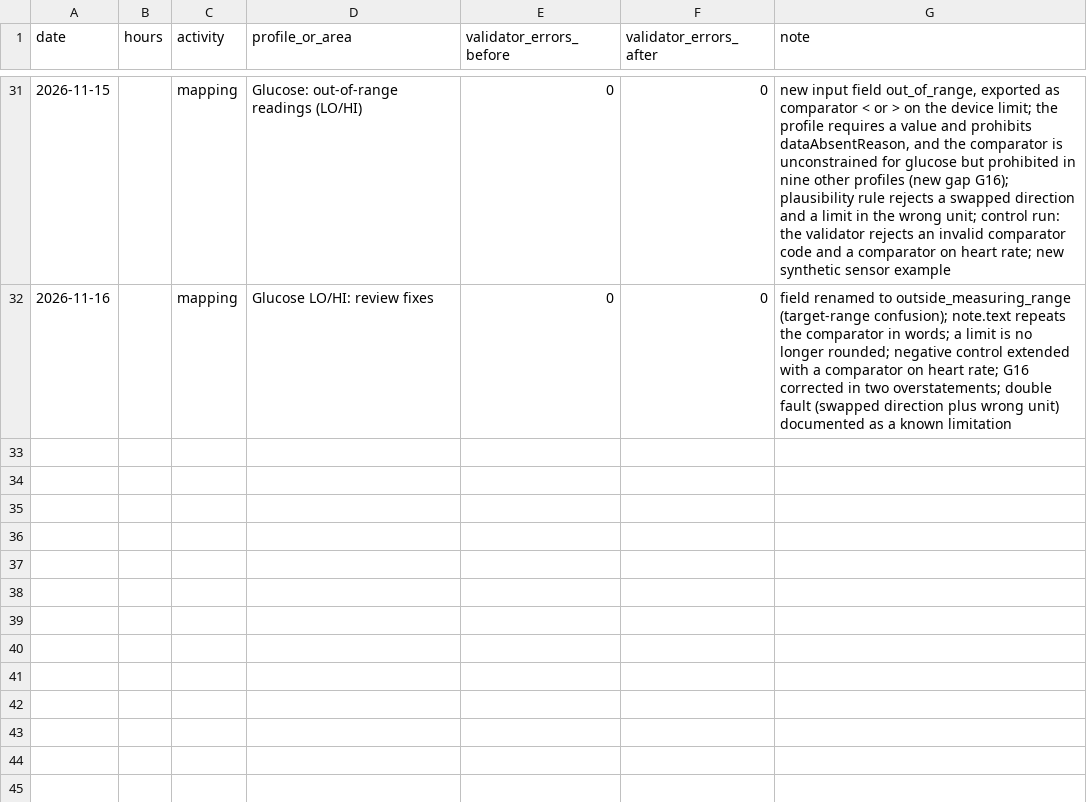
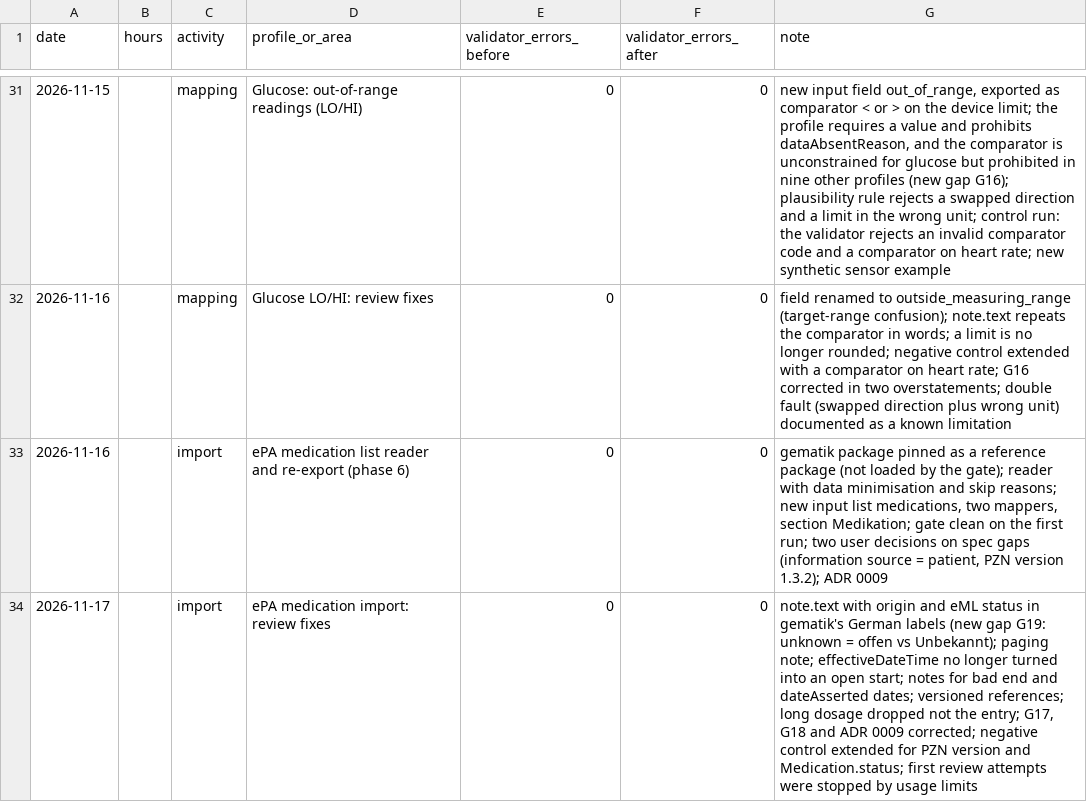
Before and after one commit to Omesh-DH/diga-epa-kit, a CSV file: research/timelog.csv, drawn as a sheet; only a part is shown, gaps mark what is left out.

```diff
--- a/research/timelog.csv
+++ b/research/timelog.csv
@@ -32 +32,3 @@ date,hours,activity,profile_or_area,validator_errors_before,validator_errors_aft
 2026-11-16,,mapping,Glucose LO/HI: review fixes,0,0,"field renamed to outside_measuring_range (target-range confusion); note.text repeats the comparator in words; a limit is no longer rounded; negative control extended with a comparator on heart rate; G16 corrected in two overstatements; double fault (swapped direction plus wrong unit) documented as a known limitation"
+2026-11-16,,import,ePA medication list reader and re-export (phase 6),0,0,"gematik package pinned as a reference package (not loaded by the gate); reader with data minimisation and skip reasons; new input list medications, two mappers, section Medikation; gate clean on the first run; two user decisions on spec gaps (information source = patient, PZN version 1.3.2); ADR 0009"
+2026-11-17,,import,ePA medication import: review fixes,0,0,"note.text with origin and eML status in gematik's German labels (new gap G19: unknown = offen vs Unbekannt); paging note; effectiveDateTime no longer turned into an open start; notes for bad end and dateAsserted dates; versioned references; long dosage dropped not the entry; G17, G18 and ADR 0009 corrected; negative control extended for PZN version and Medication.status; first review attempts were stopped by usage limits"
```
Also changed, not shown: 26 other files.
